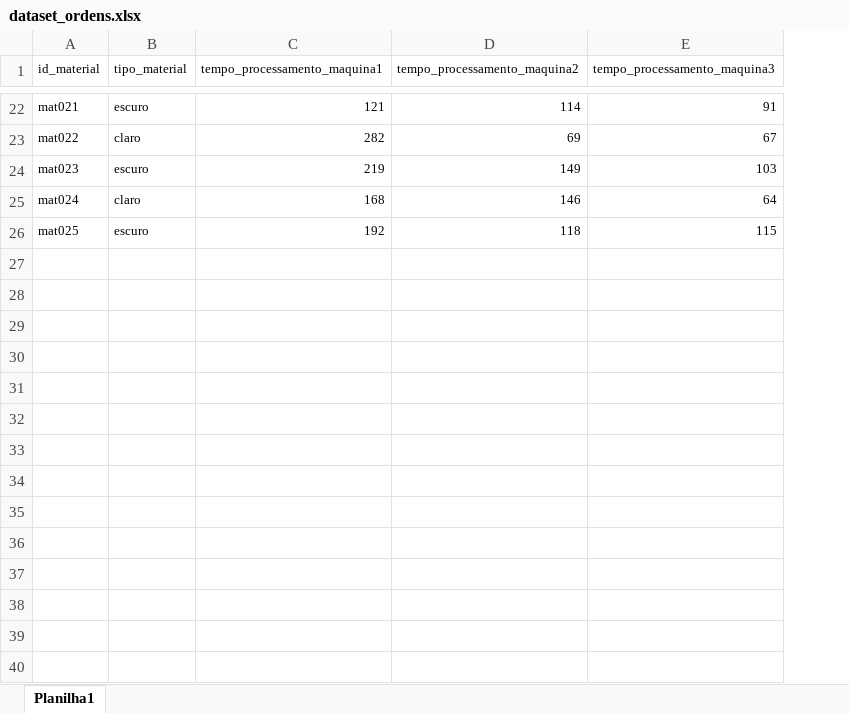
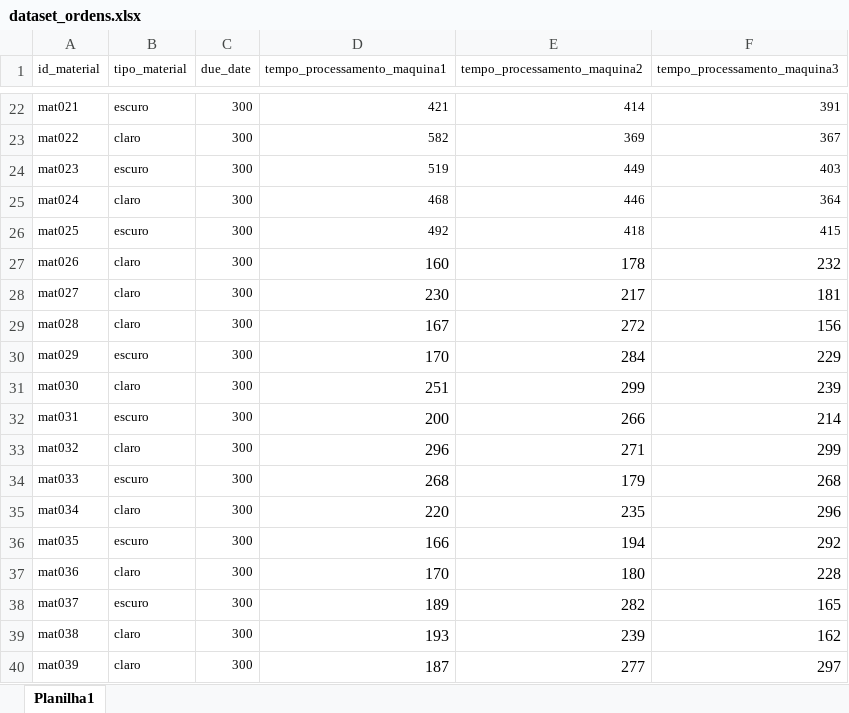
Before and after one commit to djonquadras/Production_Scheduling_RL, an Excel workbook: inputs/dataset_ordens.xlsx, sheet Planilha1, drawn as a sheet; only a part is shown, gaps mark what is left out; values as stored, in another font and other column widths than the file's, no borders; addresses are those after the commit; the diff covers the shown part only; the diff names each change by its address in the sheet, - before the commit and + after, or states it on an @@ line.

```diff
--- a/inputs/dataset_ordens.xlsx (sheet Planilha1)
+++ b/inputs/dataset_ordens.xlsx (sheet Planilha1)
+column C (due_date), rows 22-26: all 300
-D22 (tempo_processamento_maquina1): 121
+D22 (tempo_processamento_maquina1): 421
-E22 (tempo_processamento_maquina2): 114
+E22 (tempo_processamento_maquina2): 414
-F22 (tempo_processamento_maquina3): 91
+F22 (tempo_processamento_maquina3): 391
-D23 (tempo_processamento_maquina1): 282
+D23 (tempo_processamento_maquina1): 582
-E23 (tempo_processamento_maquina2): 69
+E23 (tempo_processamento_maquina2): 369
-F23 (tempo_processamento_maquina3): 67
+F23 (tempo_processamento_maquina3): 367
-D24 (tempo_processamento_maquina1): 219
+D24 (tempo_processamento_maquina1): 519
-E24 (tempo_processamento_maquina2): 149
+E24 (tempo_processamento_maquina2): 449
-F24 (tempo_processamento_maquina3): 103
+F24 (tempo_processamento_maquina3): 403
-D25 (tempo_processamento_maquina1): 168
+D25 (tempo_processamento_maquina1): 468
-E25 (tempo_processamento_maquina2): 146
+E25 (tempo_processamento_maquina2): 446
-F25 (tempo_processamento_maquina3): 64
+F25 (tempo_processamento_maquina3): 364
-D26 (tempo_processamento_maquina1): 192
+D26 (tempo_processamento_maquina1): 492
-E26 (tempo_processamento_maquina2): 118
+E26 (tempo_processamento_maquina2): 418
-F26 (tempo_processamento_maquina3): 115
+F26 (tempo_processamento_maquina3): 415
+row 27: mat026 | claro | 300 | 160 | 178 | 232
+row 28: mat027 | claro | 300 | 230 | 217 | 181
+row 29: mat028 | claro | 300 | 167 | 272 | 156
+row 30: mat029 | escuro | 300 | 170 | 284 | 229
+row 31: mat030 | claro | 300 | 251 | 299 | 239
+row 32: mat031 | escuro | 300 | 200 | 266 | 214
+row 33: mat032 | claro | 300 | 296 | 271 | 299
+row 34: mat033 | escuro | 300 | 268 | 179 | 268
+row 35: mat034 | claro | 300 | 220 | 235 | 296
+row 36: mat035 | escuro | 300 | 166 | 194 | 292
+row 37: mat036 | claro | 300 | 170 | 180 | 228
+row 38: mat037 | escuro | 300 | 189 | 282 | 165
+row 39: mat038 | claro | 300 | 193 | 239 | 162
+row 40: mat039 | claro | 300 | 187 | 277 | 297
```
Also changed, not shown: 272 added rows and 60 edited cells elsewhere in this sheet, inputs/dataset_maquinas.xlsx, 6 other files.
